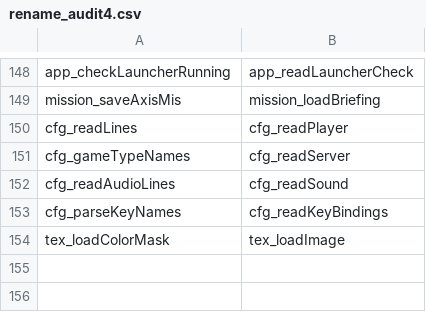
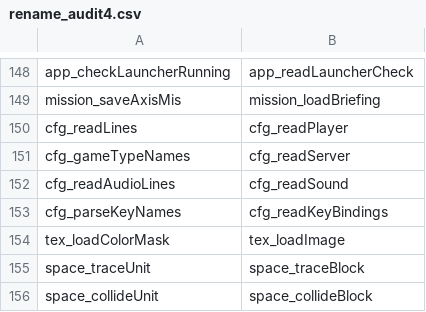
Before and after one commit to sekuza009/axis-recomp, a CSV file: tools/names/rename_audit4.csv, drawn as a sheet; only a part is shown, gaps mark what is left out; the diff names each change by its address in the sheet, - before the commit and + after, or states it on an @@ line.

```diff
--- a/tools/names/rename_audit4.csv
+++ b/tools/names/rename_audit4.csv
+row 155: space_traceUnit | space_traceBlock
+row 156: space_collideUnit | space_collideBlock
```
Also changed, not shown: 6 other files.
